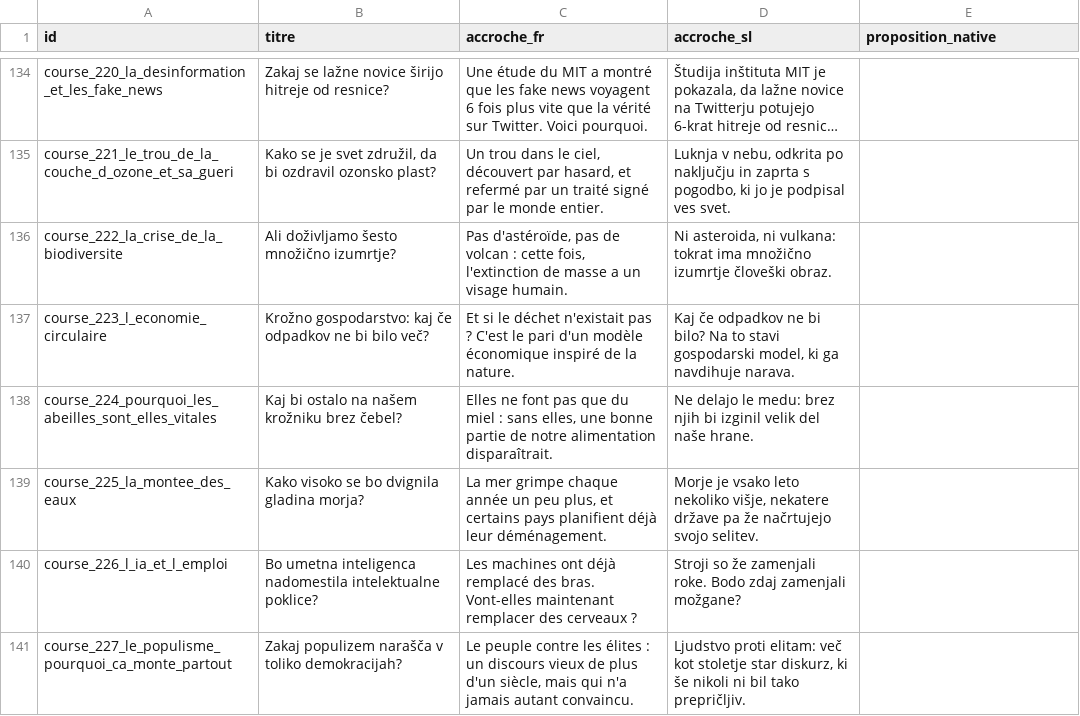
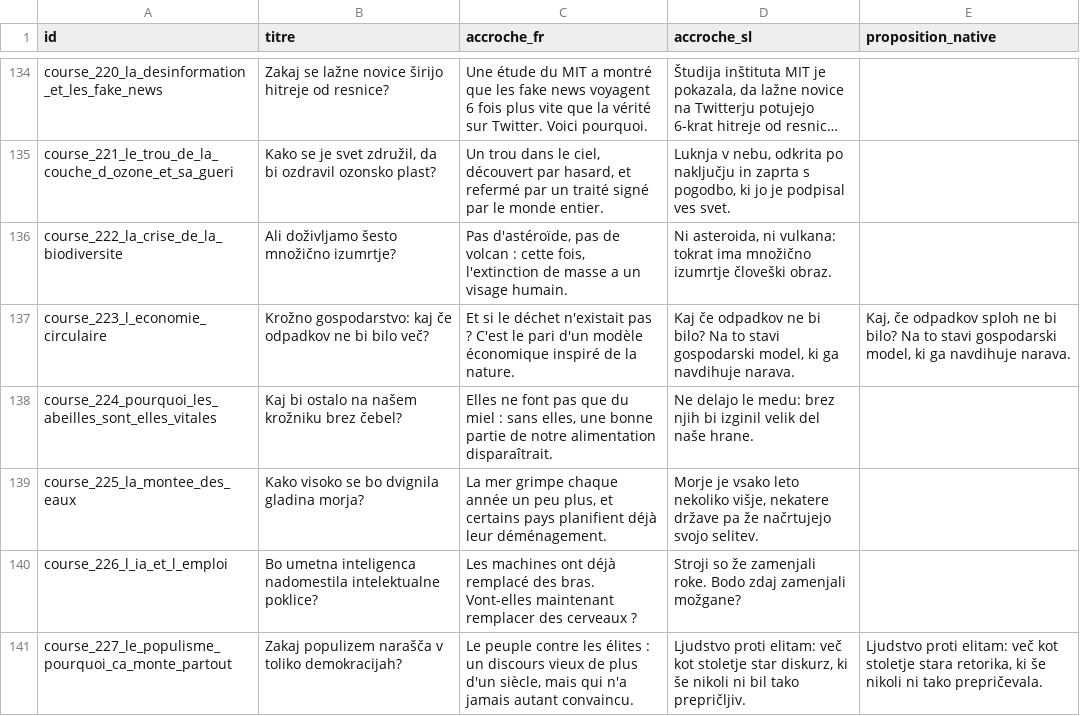
Before and after one commit to adrienmrtn/rork-sophia-755, a CSV file: docs/relecture-accroches/accroches_sl.csv, drawn as a sheet; only a part is shown, gaps mark what is left out; long unchanged cells end in …; the diff covers the shown part only.

```diff
--- a/docs/relecture-accroches/accroches_sl.csv
+++ b/docs/relecture-accroches/accroches_sl.csv
@@ -136,3 +136,3 @@ course_221_le_trou_de_la_couche_d_ozone_et_sa_gueri,"Kako se je svet združil, d
 course_222_la_crise_de_la_biodiversite,Ali doživljamo šesto množično izumrtje?,"Pas d'astéroïde, pas de volcan : cette fois, l'extinction de masse a un visage humain.","Ni asteroida, ni vulkana: tokrat ima množično izumrtje človeški obraz.",
-course_223_l_economie_circulaire,Krožno gospodarstvo: kaj če odpadkov ne bi bilo več?,Et si le déchet n'existait pas ? C'est le pari d'un modèle économique inspiré de la nature.,"Kaj če odpadkov ne bi bilo? Na to stavi gospodarski model, ki ga navdihuje narava.",
+course_223_l_economie_circulaire,Krožno gospodarstvo: kaj če odpadkov ne bi bilo več?,Et si le déchet n'existait pas ? C'est le pari d'un modèle économique inspiré de la nature.,"Kaj če odpadkov ne bi bilo? Na to stavi gospodarski model, ki ga navdihuje narava.","Kaj, če odpadkov sploh ne bi bilo? Na to stavi gospodarski model, ki ga navdihuje narava."
 course_224_pourquoi_les_abeilles_sont_elles_vitales,Kaj bi ostalo na našem krožniku brez čebel?,"Elles ne font pas que du miel : sans elles, une bonne partie de notre alimentation disparaîtrait.",Ne delajo le medu: brez njih bi izginil velik del naše hrane.,
@@ -140,2 +140,2 @@ course_225_la_montee_des_eaux,Kako visoko se bo dvignila gladina morja?,"La mer
 course_226_l_ia_et_l_emploi,Bo umetna inteligenca nadomestila intelektualne poklice?,Les machines ont déjà remplacé des bras. Vont-elles maintenant remplacer des cerveaux ?,Stroji so že zamenjali roke. Bodo zdaj zamenjali možgane?,
-course_227_le_populisme_pourquoi_ca_monte_partout,Zakaj populizem narašča v toliko demokracijah?,"Le peuple contre les élites : un discours vieux de plus d'un siècle, mais qui n'a jamais autant convaincu.","Ljudstvo proti elitam: več kot stoletje star diskurz, ki še nikoli ni bil tako prepričljiv.",
+course_227_le_populisme_pourquoi_ca_monte_partout,Zakaj populizem narašča v toliko demokracijah?,"Le peuple contre les élites : un discours vieux de plus d'un siècle, mais qui n'a jamais autant convaincu.","Ljudstvo proti elitam: več kot stoletje star diskurz, ki še nikoli ni bil tako prepričljiv.","Ljudstvo proti elitam: več kot stoletje stara retorika, ki še nikoli ni tako prepričevala."
```
Also changed, not shown: 28 edited cells elsewhere in this file, 1 other file.
